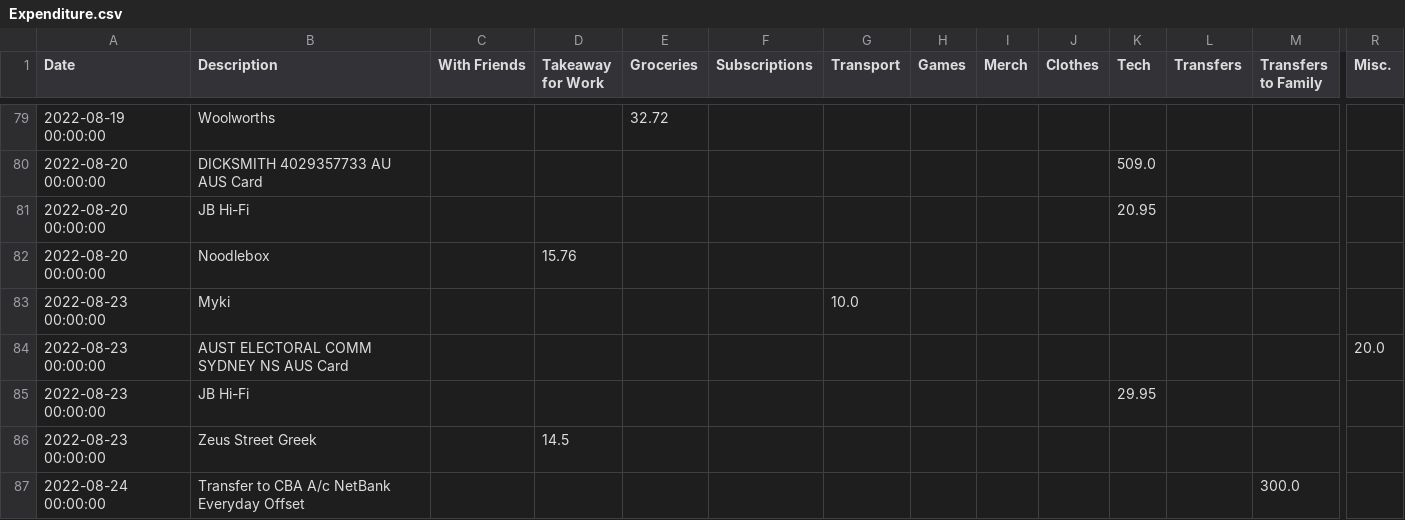
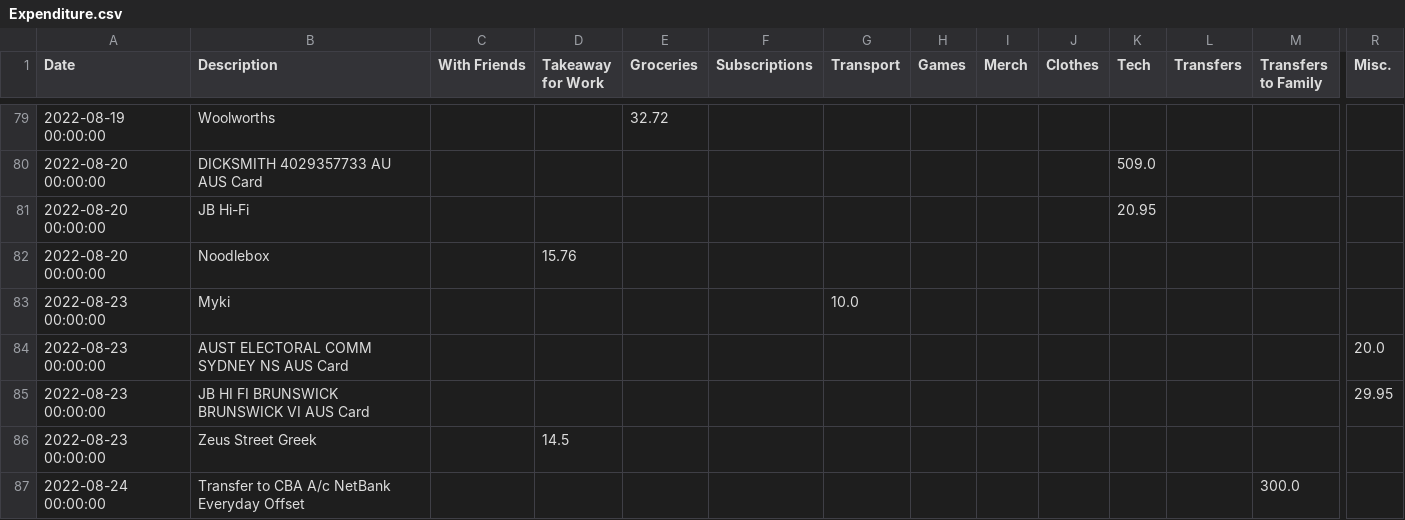
Before and after one commit to HuaChenLi/AuditCodes, a CSV file: My_Audit_2022/Expenditure.csv, drawn as a sheet; only a part is shown, gaps mark what is left out; removed rows and columns are numbered as before the commit, all else as after; rows hold the shown columns only; the diff names each change by its address in the sheet, - before the commit and + after, or states it on an @@ line.

```diff
--- a/My_Audit_2022/Expenditure.csv
+++ b/My_Audit_2022/Expenditure.csv
-row 85: 2022-08-23 00:00:00 | JB Hi-Fi |  |  |  |  |  |  |  |  | 29.95
+row 85: 2022-08-23 00:00:00 | JB HI FI BRUNSWICK BRUNSWICK VI AUS Card |  |  |  |  |  |  |  |  |  |  |  | 29.95
```
Also changed, not shown: 4 other files.
